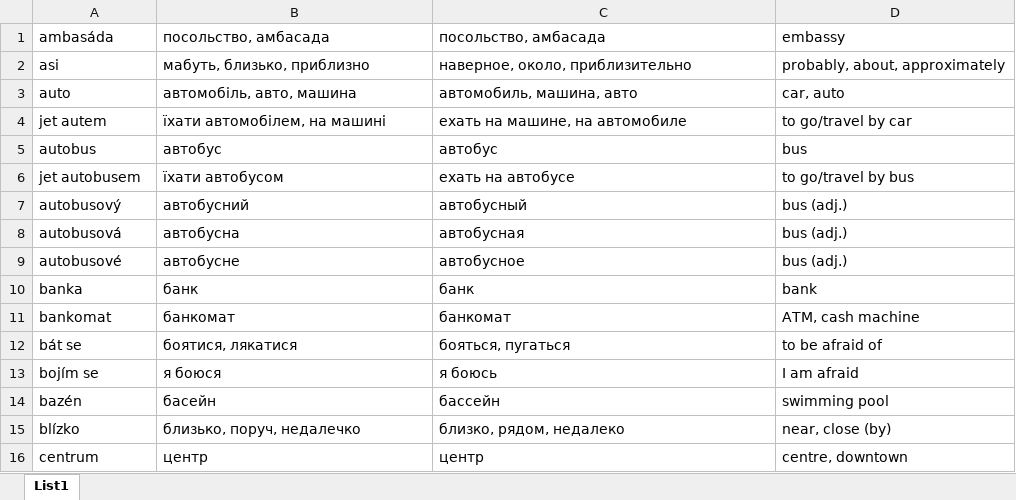
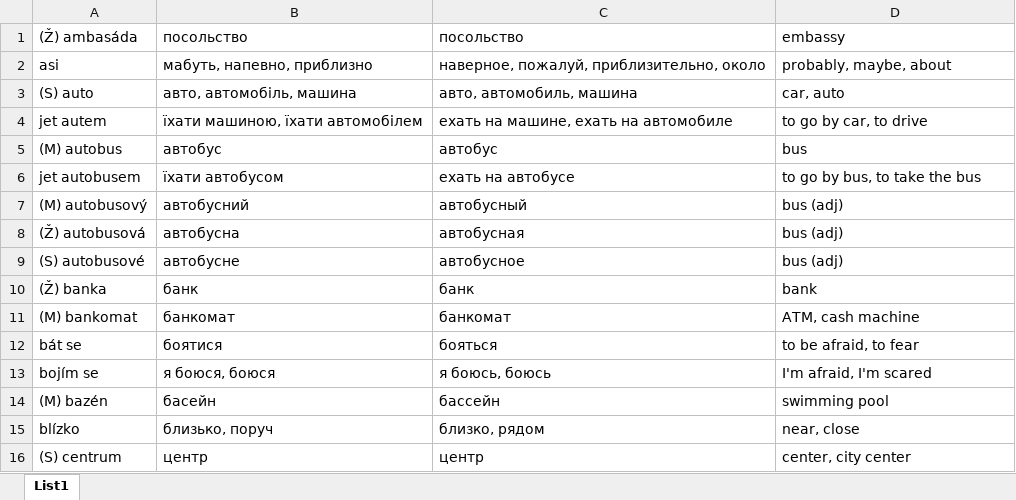
Before and after one commit to DanyloBulavchuk/LearnCZ, an Excel workbook: words_CZ/5.xlsx, sheet List1, drawn as a sheet; only a part is shown; values as stored, in another font and other column widths than the file's, no borders; the diff covers the shown part only; the diff names each change by its address in the sheet, - before the commit and + after, or states it on an @@ line.

```diff
--- a/words_CZ/5.xlsx (sheet List1)
+++ b/words_CZ/5.xlsx (sheet List1)
-A1: ambasáda
+A1: (Ž) ambasáda
-B1: посольство, амбасада
+B1: посольство
-C1: посольство, амбасада
+C1: посольство
-B2: мабуть, близько, приблизно
+B2: мабуть, напевно, приблизно
-C2: наверное, около, приблизительно
+C2: наверное, пожалуй, приблизительно, около
-D2: probably, about, approximately
+D2: probably, maybe, about
-A3: auto
+A3: (S) auto
-B3: автомобіль, авто, машина
+B3: авто, автомобіль, машина
-C3: автомобиль, машина, авто
+C3: авто, автомобиль, машина
-B4: їхати автомобілем, на машині
+B4: їхати машиною, їхати автомобілем
-C4: ехать на машине, на автомобиле
+C4: ехать на машине, ехать на автомобиле
-D4: to go/travel by car
+D4: to go by car, to drive
-A5: autobus
+A5: (M) autobus
-D6: to go/travel by bus
+D6: to go by bus, to take the bus
-A7: autobusový
+A7: (M) autobusový
-D7:D9: bus (adj.)
+D7:D9: bus (adj)
-A8: autobusová
+A8: (Ž) autobusová
-A9: autobusové
+A9: (S) autobusové
-A10: banka
+A10: (Ž) banka
-A11: bankomat
+A11: (M) bankomat
-B12: боятися, лякатися
+B12: боятися
-C12: бояться, пугаться
+C12: бояться
-D12: to be afraid of
+D12: to be afraid, to fear
-B13: я боюся
+B13: я боюся, боюся
-C13: я боюсь
+C13: я боюсь, боюсь
-D13: I am afraid
+D13: I'm afraid, I'm scared
-A14: bazén
+A14: (M) bazén
-B15: близько, поруч, недалечко
+B15: близько, поруч
-C15: близко, рядом, недалеко
+C15: близко, рядом
-D15: near, close (by)
+D15: near, close
-A16: centrum
+A16: (S) centrum
-D16: centre, downtown
+D16: center, city center
```
Also changed, not shown: 27 added rows, 27 removed rows and 402 edited cells elsewhere in this sheet, words_CZ/1.xlsx, words_CZ/10.xlsx, 13 other files.
